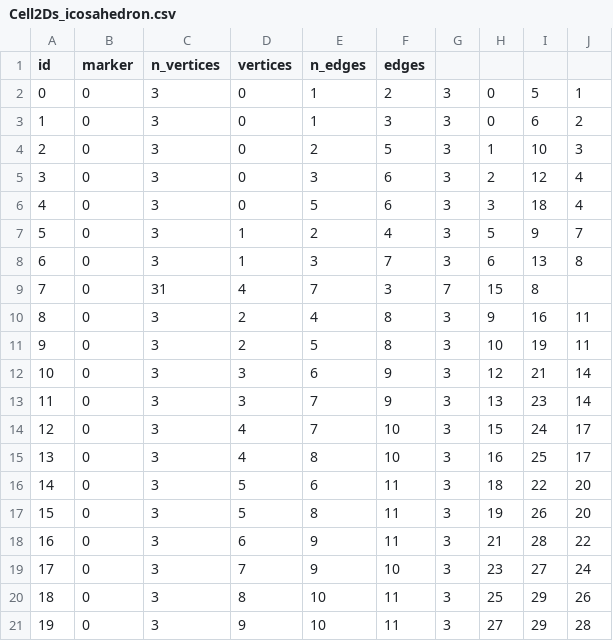
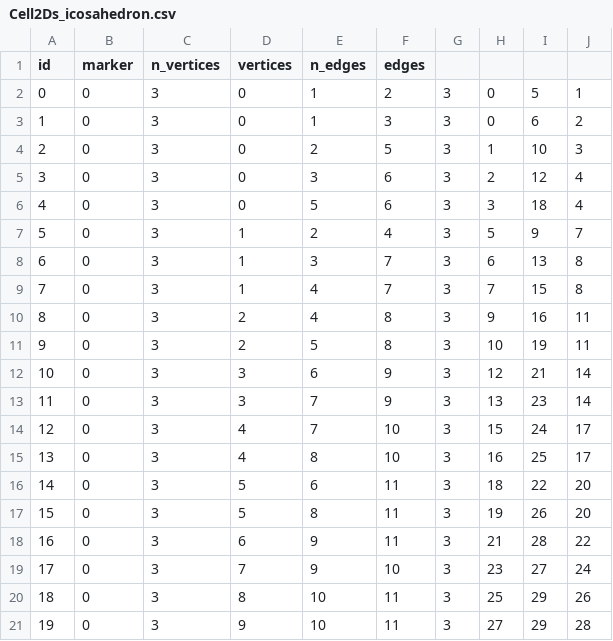
Before and after one commit to Arianna2953/ProgettoPCS2025, a CSV file: PlatonicSolid/Cell2Ds_icosahedron.csv, drawn as a sheet; removed rows and columns are numbered as before the commit, all else as after; the diff names each change by its address in the sheet, - before the commit and + after, or states it on an @@ line.

Commit message:
correzione file csv!

```diff
--- a/PlatonicSolid/Cell2Ds_icosahedron.csv
+++ b/PlatonicSolid/Cell2Ds_icosahedron.csv
-row 9: 7 | 0 | 31 | 4 | 7 | 3 | 7 | 15 | 8
+row 9: 7 | 0 | 3 | 1 | 4 | 7 | 3 | 7 | 15 | 8
```
